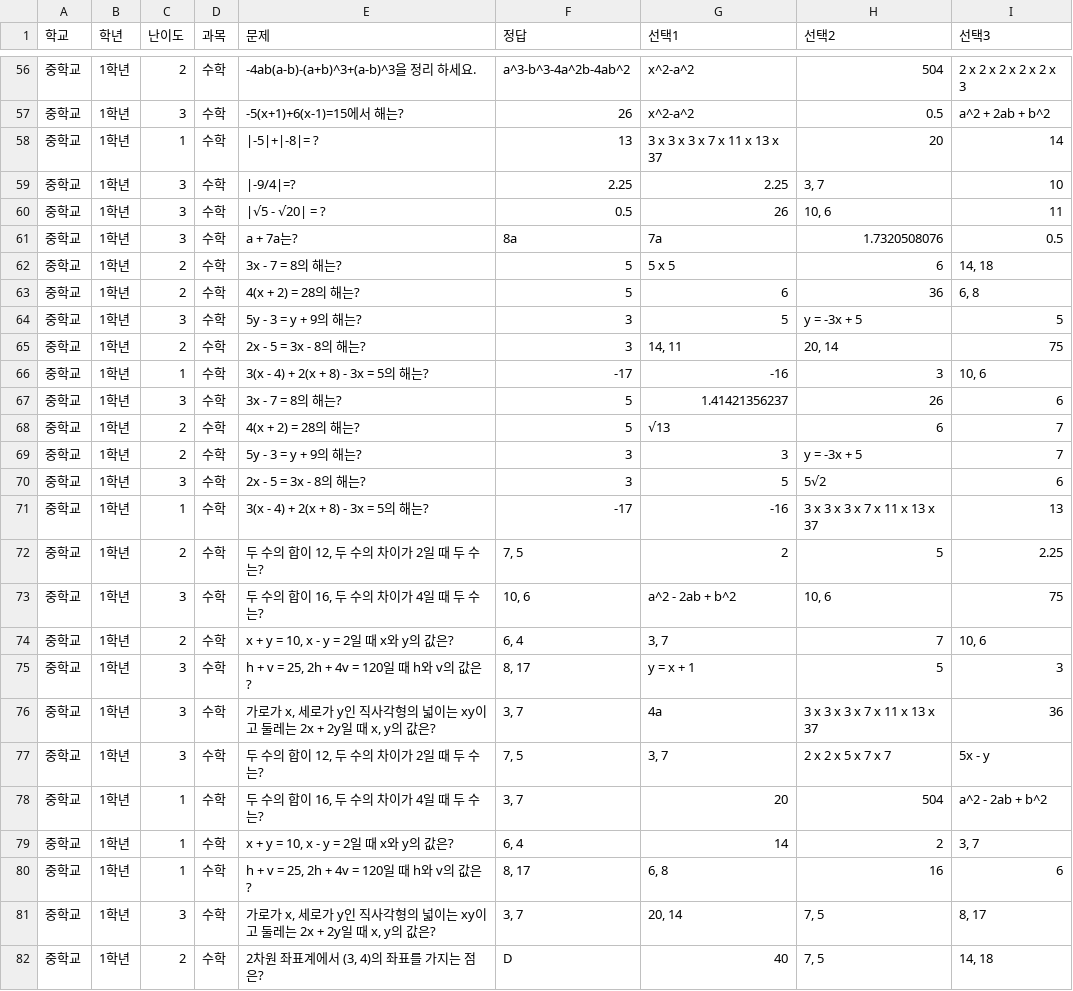
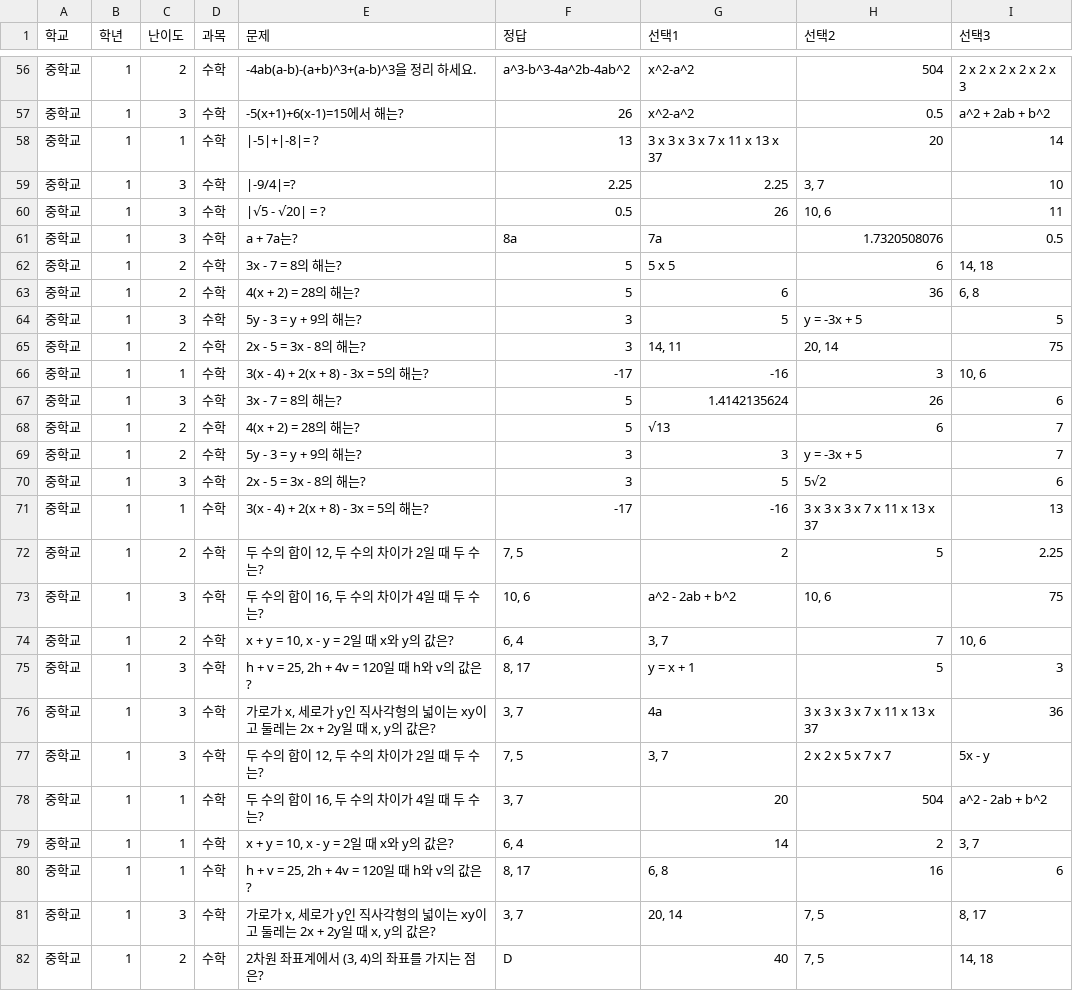
Before and after one commit to rmcube/friendly-UP, a CSV file: CSV_LIST/중학교1학년 수학.csv, drawn as a sheet; only a part is shown, gaps mark what is left out; the diff covers the shown part only.

```diff
--- a/CSV_LIST/중학교1학년 수학.csv
+++ b/CSV_LIST/중학교1학년 수학.csv
@@ -56,27 +56,27 @@
-중학교,1학년,2,수학,-4ab(a-b)-(a+b)^3+(a-b)^3을 정리 하세요.,a^3-b^3-4a^2b-4ab^2,x^2-a^2,504,2 x 2 x 2 x 2 x 2 x 3
-중학교,1학년,3,수학,-5(x+1)+6(x-1)=15에서 해는?,26,x^2-a^2,0.5,a^2 + 2ab + b^2
-중학교,1학년,1,수학,|-5|+|-8|= ?,13,3 x 3 x 3 x 7 x 11 x 13 x 37,20,14
-중학교,1학년,3,수학,|-9/4|=?,2.25,2.25,"3, 7",10
-중학교,1학년,3,수학,|√5 - √20| = ?,0.5,26,"10, 6",11
-중학교,1학년,3,수학,a + 7a는?,8a,7a,1.7320508076,0.5
-중학교,1학년,2,수학,3x - 7 = 8의 해는?,5,5 x 5,6,"14, 18"
-중학교,1학년,2,수학,4(x + 2) = 28의 해는?,5,6,36,"6, 8"
-중학교,1학년,3,수학,5y - 3 = y + 9의 해는?,3,5,y = -3x + 5,5
-중학교,1학년,2,수학,2x - 5 = 3x - 8의 해는?,3,"14, 11","20, 14",75
-중학교,1학년,1,수학,3(x - 4) + 2(x + 8) - 3x = 5의 해는?,-17,-16,3,"10, 6"
-중학교,1학년,3,수학,3x - 7 = 8의 해는?,5,1.41421356237,26,6
-중학교,1학년,2,수학,4(x + 2) = 28의 해는?,5,√13,6,7
-중학교,1학년,2,수학,5y - 3 = y + 9의 해는?,3,3,y = -3x + 5,7
-중학교,1학년,3,수학,2x - 5 = 3x - 8의 해는?,3,5,5√2,6
-중학교,1학년,1,수학,3(x - 4) + 2(x + 8) - 3x = 5의 해는?,-17,-16,3 x 3 x 3 x 7 x 11 x 13 x 37,13
-중학교,1학년,2,수학,"두 수의 합이 12, 두 수의 차이가 2일 때 두 수는?","7, 5",2,5,2.25
-중학교,1학년,3,수학,"두 수의 합이 16, 두 수의 차이가 4일 때 두 수는?","10, 6",a^2 - 2ab + b^2,"10, 6",75
-중학교,1학년,2,수학,"x + y = 10, x - y = 2일 때 x와 y의 값은?","6, 4","3, 7",7,"10, 6"
-중학교,1학년,3,수학,"h + v = 25, 2h + 4v = 120일 때 h와 v의 값은?","8, 17",y = x + 1,5,3
-중학교,1학년,3,수학,"가로가 x, 세로가 y인 직사각형의 넓이는 xy이고 둘레는 2x + 2y일 때 x, y의 값은?","3, 7",4a,3 x 3 x 3 x 7 x 11 x 13 x 37,36
-중학교,1학년,3,수학,"두 수의 합이 12, 두 수의 차이가 2일 때 두 수는?","7, 5","3, 7",2 x 2 x 5 x 7 x 7,5x - y
-중학교,1학년,1,수학,"두 수의 합이 16, 두 수의 차이가 4일 때 두 수는?","3, 7",20,504,a^2 - 2ab + b^2
-중학교,1학년,1,수학,"x + y = 10, x - y = 2일 때 x와 y의 값은?","6, 4",14,2,"3, 7"
-중학교,1학년,1,수학,"h + v = 25, 2h + 4v = 120일 때 h와 v의 값은?","8, 17","6, 8",16,6
-중학교,1학년,3,수학,"가로가 x, 세로가 y인 직사각형의 넓이는 xy이고 둘레는 2x + 2y일 때 x, y의 값은?","3, 7","20, 14","7, 5","8, 17"
-중학교,1학년,2,수학,"2차원 좌표계에서 (3, 4)의 좌표를 가지는 점은?",D,40,"7, 5","14, 18"
+중학교,1,2,수학,-4ab(a-b)-(a+b)^3+(a-b)^3을 정리 하세요.,a^3-b^3-4a^2b-4ab^2,x^2-a^2,504,2 x 2 x 2 x 2 x 2 x 3
+중학교,1,3,수학,-5(x+1)+6(x-1)=15에서 해는?,26,x^2-a^2,0.5,a^2 + 2ab + b^2
+중학교,1,1,수학,|-5|+|-8|= ?,13,3 x 3 x 3 x 7 x 11 x 13 x 37,20,14
+중학교,1,3,수학,|-9/4|=?,2.25,2.25,"3, 7",10
+중학교,1,3,수학,|√5 - √20| = ?,0.5,26,"10, 6",11
+중학교,1,3,수학,a + 7a는?,8a,7a,1.7320508076,0.5
+중학교,1,2,수학,3x - 7 = 8의 해는?,5,5 x 5,6,"14, 18"
+중학교,1,2,수학,4(x + 2) = 28의 해는?,5,6,36,"6, 8"
+중학교,1,3,수학,5y - 3 = y + 9의 해는?,3,5,y = -3x + 5,5
+중학교,1,2,수학,2x - 5 = 3x - 8의 해는?,3,"14, 11","20, 14",75
+중학교,1,1,수학,3(x - 4) + 2(x + 8) - 3x = 5의 해는?,-17,-16,3,"10, 6"
+중학교,1,3,수학,3x - 7 = 8의 해는?,5,1.4142135624,26,6
+중학교,1,2,수학,4(x + 2) = 28의 해는?,5,√13,6,7
+중학교,1,2,수학,5y - 3 = y + 9의 해는?,3,3,y = -3x + 5,7
+중학교,1,3,수학,2x - 5 = 3x - 8의 해는?,3,5,5√2,6
+중학교,1,1,수학,3(x - 4) + 2(x + 8) - 3x = 5의 해는?,-17,-16,3 x 3 x 3 x 7 x 11 x 13 x 37,13
+중학교,1,2,수학,"두 수의 합이 12, 두 수의 차이가 2일 때 두 수는?","7, 5",2,5,2.25
+중학교,1,3,수학,"두 수의 합이 16, 두 수의 차이가 4일 때 두 수는?","10, 6",a^2 - 2ab + b^2,"10, 6",75
+중학교,1,2,수학,"x + y = 10, x - y = 2일 때 x와 y의 값은?","6, 4","3, 7",7,"10, 6"
+중학교,1,3,수학,"h + v = 25, 2h + 4v = 120일 때 h와 v의 값은?","8, 17",y = x + 1,5,3
+중학교,1,3,수학,"가로가 x, 세로가 y인 직사각형의 넓이는 xy이고 둘레는 2x + 2y일 때 x, y의 값은?","3, 7",4a,3 x 3 x 3 x 7 x 11 x 13 x 37,36
+중학교,1,3,수학,"두 수의 합이 12, 두 수의 차이가 2일 때 두 수는?","7, 5","3, 7",2 x 2 x 5 x 7 x 7,5x - y
+중학교,1,1,수학,"두 수의 합이 16, 두 수의 차이가 4일 때 두 수는?","3, 7",20,504,a^2 - 2ab + b^2
+중학교,1,1,수학,"x + y = 10, x - y = 2일 때 x와 y의 값은?","6, 4",14,2,"3, 7"
+중학교,1,1,수학,"h + v = 25, 2h + 4v = 120일 때 h와 v의 값은?","8, 17","6, 8",16,6
+중학교,1,3,수학,"가로가 x, 세로가 y인 직사각형의 넓이는 xy이고 둘레는 2x + 2y일 때 x, y의 값은?","3, 7","20, 14","7, 5","8, 17"
+중학교,1,2,수학,"2차원 좌표계에서 (3, 4)의 좌표를 가지는 점은?",D,40,"7, 5","14, 18"
```
Also changed, not shown: 74 edited cells elsewhere in this file.
